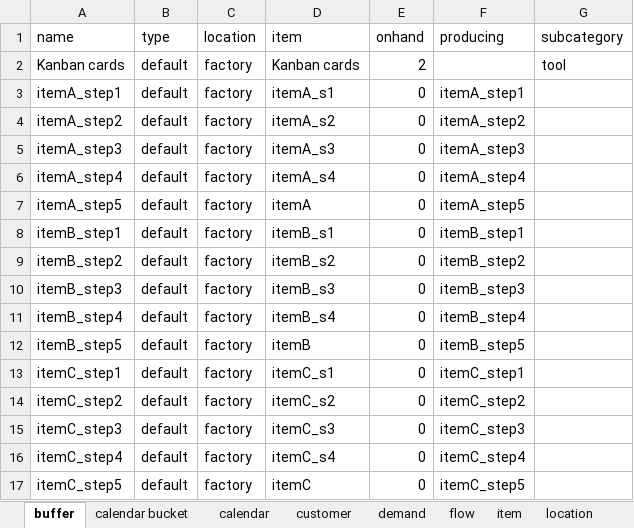
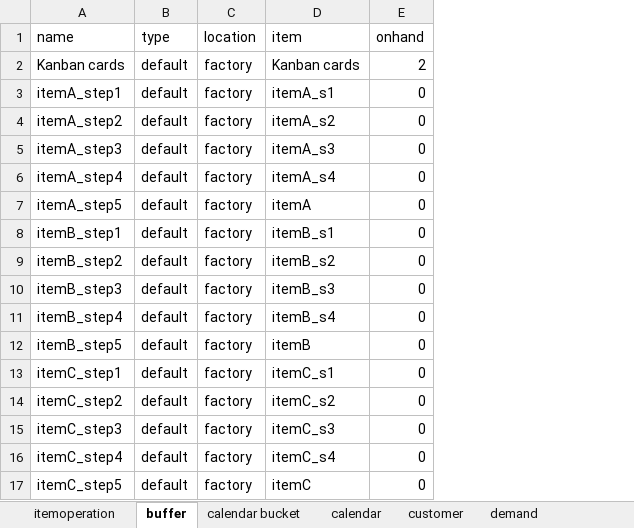
Before and after one commit to frePPLe/frepple, an Excel workbook: doc/cookbook/resource/resource-tool.xlsx, sheet buffer, drawn as a sheet; values as stored, in another font and other column widths than the file's, no borders; the diff names each change by its address in the sheet, - before the commit and + after, or states it on an @@ line.

```diff
--- a/doc/cookbook/resource/resource-tool.xlsx (sheet buffer)
+++ b/doc/cookbook/resource/resource-tool.xlsx (sheet buffer)
+sheet tab: itemoperation
-column F (producing), rows 3-17: itemA_step1 | itemA_step2 | itemA_step3 | itemA_step4 | itemA_step5 | itemB_step1 | itemB_step2 | itemB_step3 | itemB_step4 | itemB_step5 | itemC_step1 | itemC_step2 | itemC_step3 | itemC_step4 | itemC_step5
-column G (subcategory), row 2: tool
```
Also changed, not shown: sheet operationmaterial, other sheet tabs, doc/cookbook/calendar/calendar-working-hours.xlsx, doc/cookbook/demand/demand-priorities.xlsx, 14 other files.
